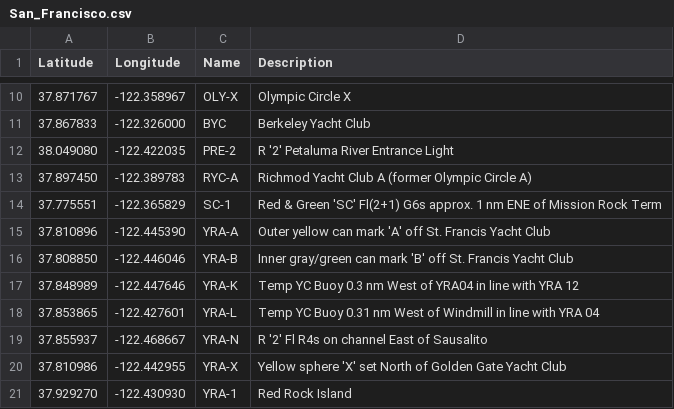
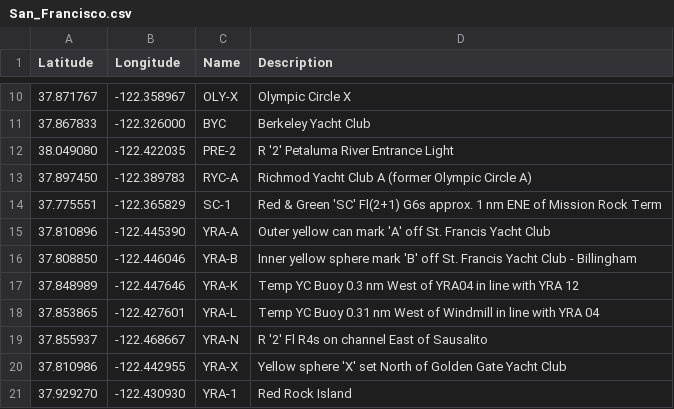
Before and after one commit to nkiesel/YRA-Marks, a CSV file: San_Francisco.csv, drawn as a sheet; only a part is shown, gaps mark what is left out.

Commit message:
YRA-B is now named Billingham Buoy

```diff
--- a/San_Francisco.csv
+++ b/San_Francisco.csv
@@ -15,3 +15,3 @@ Latitude,Longitude,Name,Description
 37.810896,-122.445390,"YRA-A","Outer yellow can mark 'A' off St. Francis Yacht Club"
-37.808850,-122.446046,"YRA-B","Inner gray/green can mark 'B' off St. Francis Yacht Club"
+37.808850,-122.446046,"YRA-B","Inner yellow sphere mark 'B' off St. Francis Yacht Club - Billingham"
 37.848989,-122.447646,"YRA-K","Temp YC Buoy 0.3 nm West of YRA04 in line with YRA 12"
```
Also changed, not shown: 5 other files.
